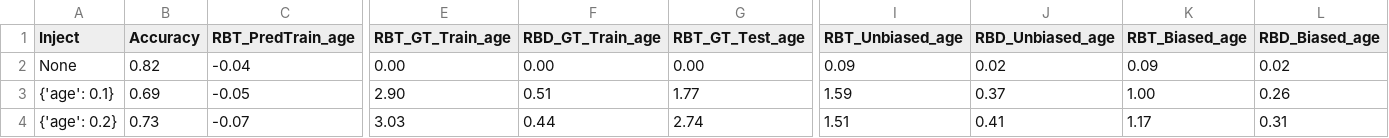
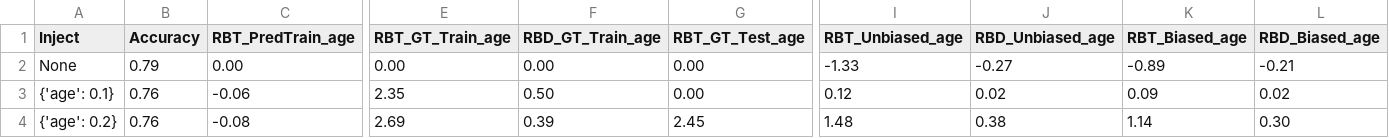
Before and after one commit to hil-se/DecisionErrorFairness, a CSV file: inject_results/heart.csv, drawn as a sheet; only a part is shown, gaps mark what is left out; the diff covers the shown part only; the diff names each change by its address in the sheet, - before the commit and + after, or states it on an @@ line.

```diff
--- a/inject_results/heart.csv
+++ b/inject_results/heart.csv
-B2 (Accuracy): 0.82
+B2 (Accuracy): 0.79
-C2 (RBT_PredTrain_age): -0.04
+C2 (RBT_PredTrain_age): 0.00
-I2 (RBT_Unbiased_age): 0.09
+I2 (RBT_Unbiased_age): -1.33
-J2 (RBD_Unbiased_age): 0.02
+J2 (RBD_Unbiased_age): -0.27
-K2 (RBT_Biased_age): 0.09
+K2 (RBT_Biased_age): -0.89
-L2 (RBD_Biased_age): 0.02
+L2 (RBD_Biased_age): -0.21
-B3 (Accuracy): 0.69
+B3 (Accuracy): 0.76
-C3 (RBT_PredTrain_age): -0.05
+C3 (RBT_PredTrain_age): -0.06
-E3 (RBT_GT_Train_age): 2.90
+E3 (RBT_GT_Train_age): 2.35
-F3 (RBD_GT_Train_age): 0.51
+F3 (RBD_GT_Train_age): 0.50
-G3 (RBT_GT_Test_age): 1.77
+G3 (RBT_GT_Test_age): 0.00
-I3 (RBT_Unbiased_age): 1.59
+I3 (RBT_Unbiased_age): 0.12
-J3 (RBD_Unbiased_age): 0.37
+J3 (RBD_Unbiased_age): 0.02
-K3 (RBT_Biased_age): 1.00
+K3 (RBT_Biased_age): 0.09
-L3 (RBD_Biased_age): 0.26
+L3 (RBD_Biased_age): 0.02
-B4 (Accuracy): 0.73
+B4 (Accuracy): 0.76
-C4 (RBT_PredTrain_age): -0.07
+C4 (RBT_PredTrain_age): -0.08
-E4 (RBT_GT_Train_age): 3.03
+E4 (RBT_GT_Train_age): 2.69
-F4 (RBD_GT_Train_age): 0.44
+F4 (RBD_GT_Train_age): 0.39
-G4 (RBT_GT_Test_age): 2.74
+G4 (RBT_GT_Test_age): 2.45
-I4 (RBT_Unbiased_age): 1.51
+I4 (RBT_Unbiased_age): 1.48
-J4 (RBD_Unbiased_age): 0.41
+J4 (RBD_Unbiased_age): 0.38
-K4 (RBT_Biased_age): 1.17
+K4 (RBT_Biased_age): 1.14
-L4 (RBD_Biased_age): 0.31
+L4 (RBD_Biased_age): 0.30
```
Also changed, not shown: 22 edited cells elsewhere in this file, inject_results/bank.csv, inject_results/default.csv, 4 other files.
